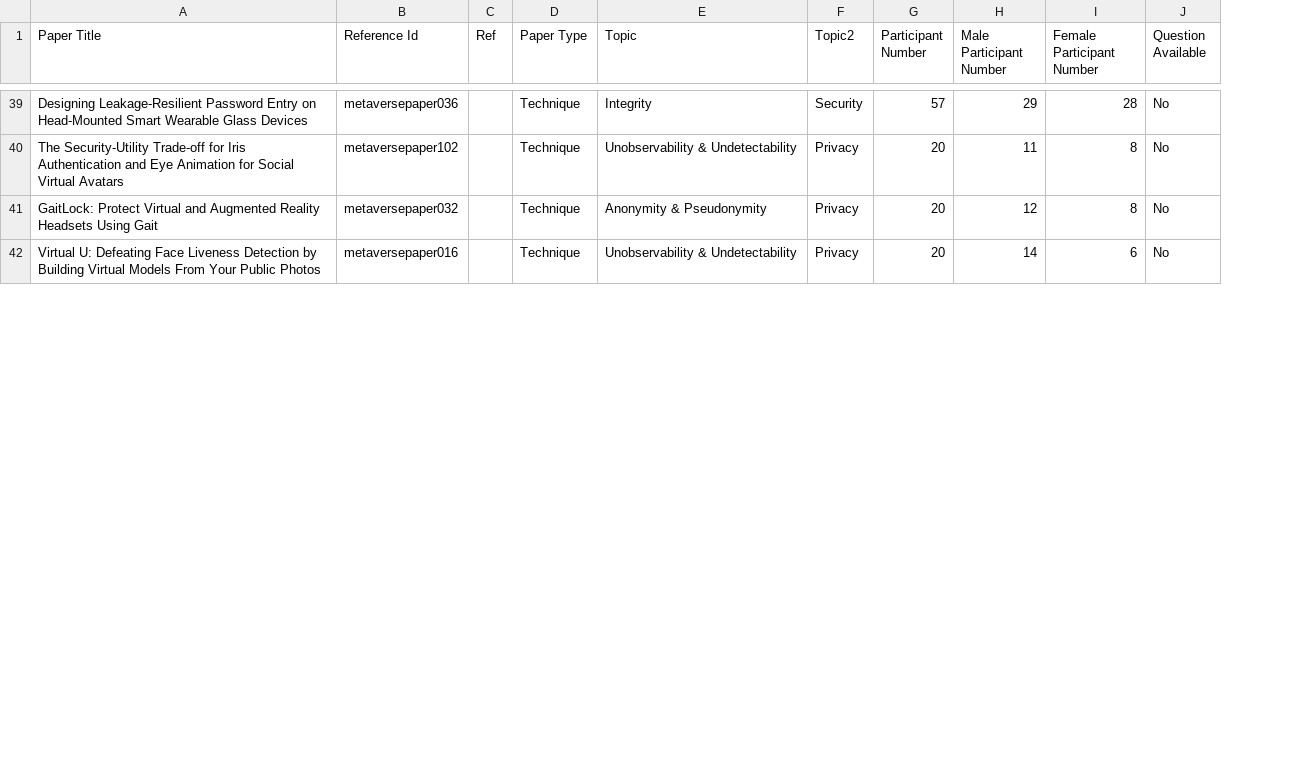
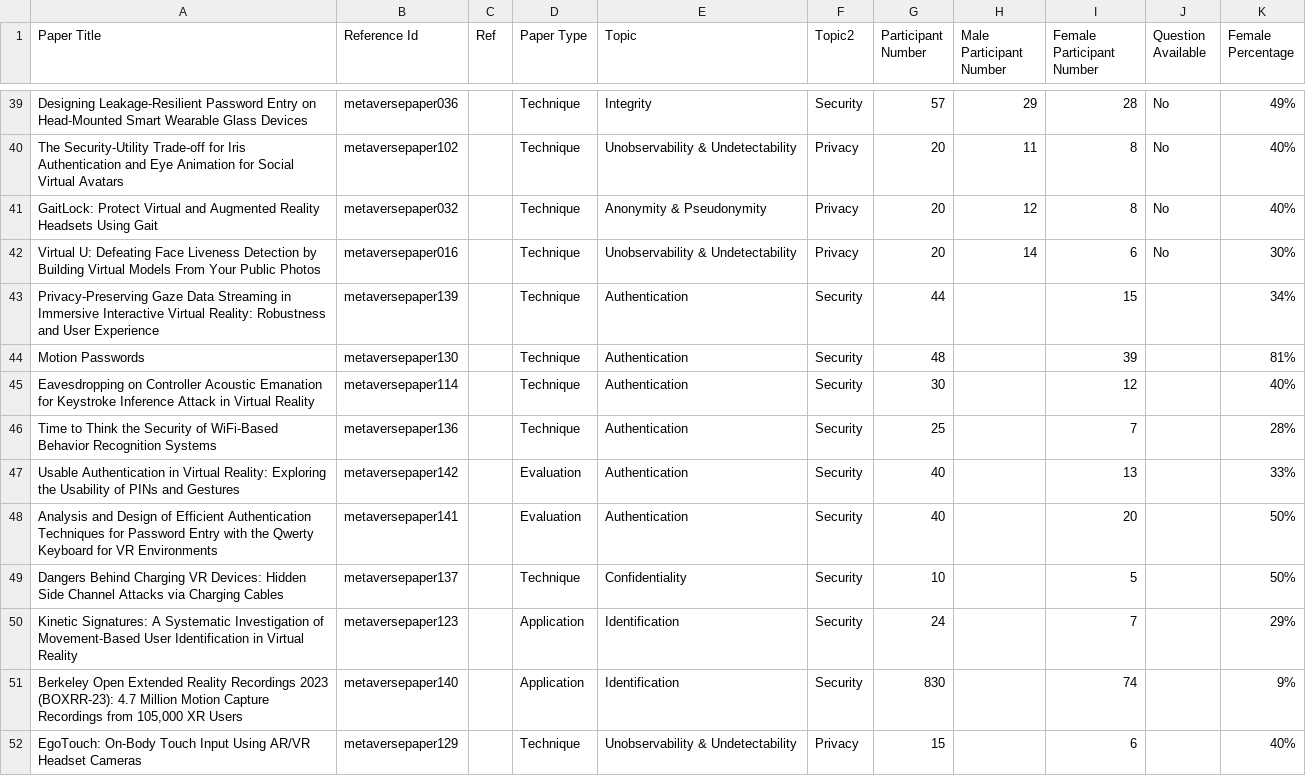
Before and after one commit to SuikoHero38/tomm23script, a CSV file: genderdist/dataset2.csv, drawn as a sheet; only a part is shown, gaps mark what is left out; the diff covers the shown part only; the diff names each change by its address in the sheet, - before the commit and + after, or states it on an @@ line.

```diff
--- a/genderdist/dataset2.csv
+++ b/genderdist/dataset2.csv
+column K (Female Percentage), rows 39-42: 49% | 40% | 40% | 30%
+row 43: Privacy-Preserving Gaze Data Streaming in Immersive Interactive Virtual Reality: Robustness and User Experience | metaversepaper139 |  | Technique | Authentication | Security | 44 |  | 15 |  | 34%
+row 44: Motion Passwords | metaversepaper130 |  | Technique | Authentication | Security | 48 |  | 39 |  | 81%
+row 45: Eavesdropping on Controller Acoustic Emanation for Keystroke Inference Attack in Virtual Reality | metaversepaper114 |  | Technique | Authentication | Security | 30 |  | 12 |  | 40%
+row 46: Time to Think the Security of WiFi-Based Behavior Recognition Systems | metaversepaper136 |  | Technique | Authentication | Security | 25 |  | 7 |  | 28%
+row 47: Usable Authentication in Virtual Reality: Exploring the Usability of PINs and Gestures | metaversepaper142 |  | Evaluation | Authentication | Security | 40 |  | 13 |  | 33%
+row 48: Analysis and Design of Efficient Authentication Techniques for Password Entry with the Qwerty Keyboard for VR Environments | metaversepaper141 |  | Evaluation | Authentication | Security | 40 |  | 20 |  | 50%
+row 49: Dangers Behind Charging VR Devices: Hidden Side Channel Attacks via Charging Cables | metaversepaper137 |  | Technique | Confidentiality | Security | 10 |  | 5 |  | 50%
+row 50: Kinetic Signatures: A Systematic Investigation of Movement-Based User Identification in Virtual Reality | metaversepaper123 |  | Application | Identification | Security | 24 |  | 7 |  | 29%
+row 51: Berkeley Open Extended Reality Recordings 2023 (BOXRR-23): 4.7 Million Motion Capture Recordings from 105,000 XR Users | metaversepaper140 |  | Application | Identification | Security | 830 |  | 74 |  | 9%
+row 52: EgoTouch: On-Body Touch Input Using AR/VR Headset Cameras | metaversepaper129 |  | Technique | Unobservability & Undetectability | Privacy | 15 |  | 6 |  | 40%
```
Also changed, not shown: 13 added rows and 15 edited cells elsewhere in this file, 6 other files.
